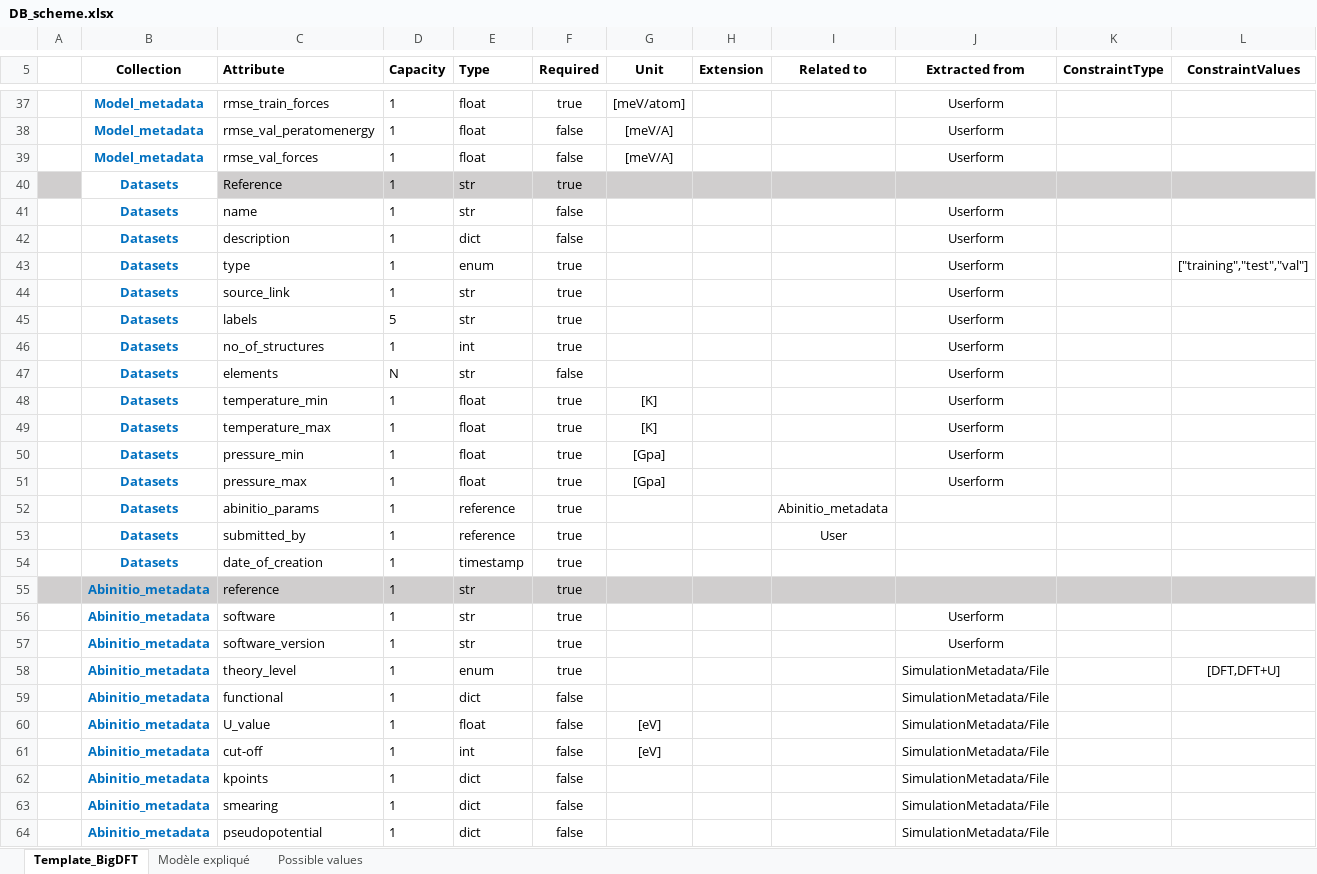
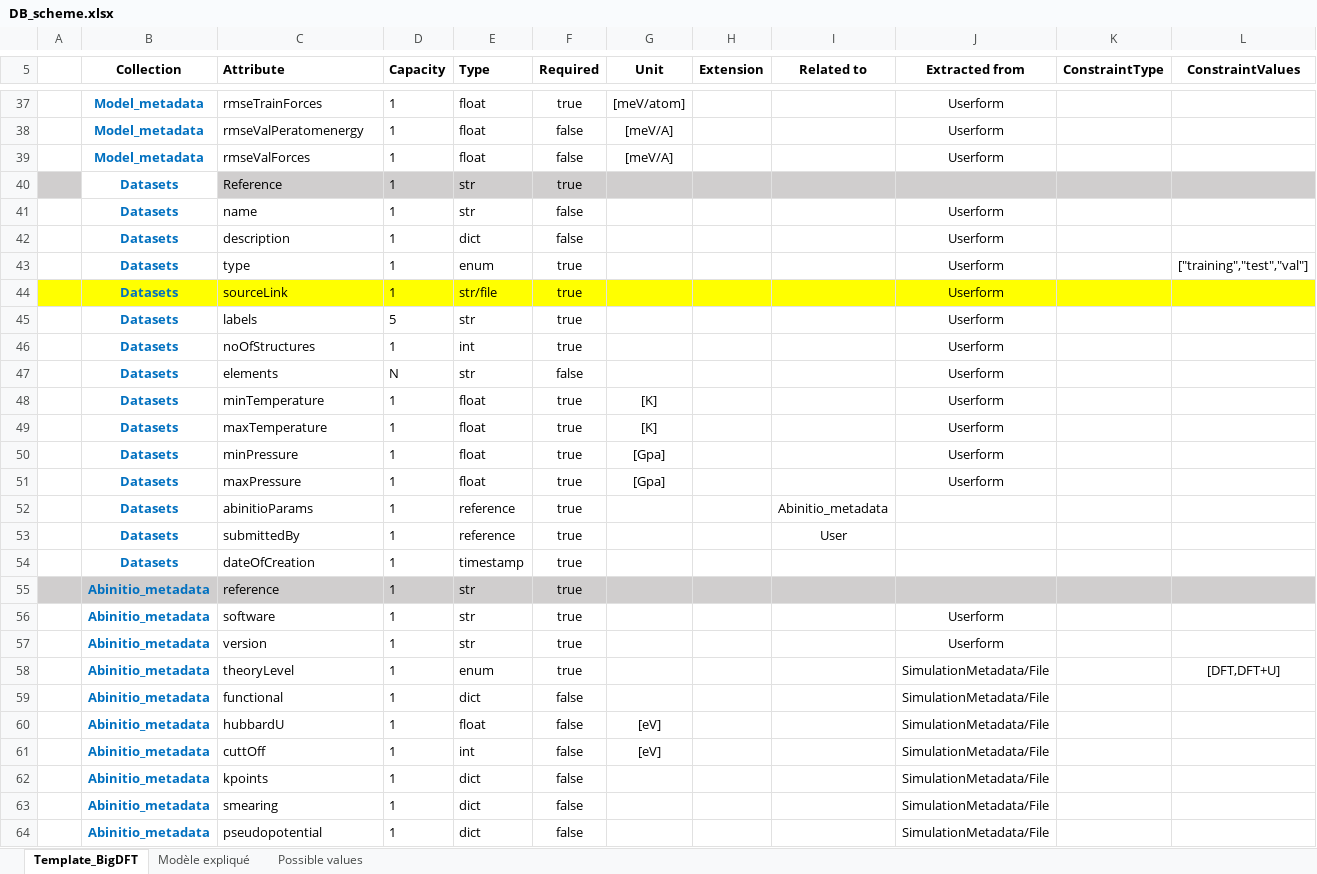
Before and after one commit to aksam432/WP3, an Excel workbook: Schema/DB_scheme.xlsx, sheet Template_BigDFT, drawn as a sheet; only a part is shown, gaps mark what is left out; values as stored, in another font and other column widths than the file's, no borders; the diff covers the shown part only; the diff names each change by its address in the sheet, - before the commit and + after, or states it on an @@ line.

```diff
--- a/Schema/DB_scheme.xlsx (sheet Template_BigDFT)
+++ b/Schema/DB_scheme.xlsx (sheet Template_BigDFT)
-C37 (Attribute): rmse_train_forces
+C37 (Attribute): rmseTrainForces
-C38 (Attribute): rmse_val_peratomenergy
+C38 (Attribute): rmseValPeratomenergy
-C39 (Attribute): rmse_val_forces
+C39 (Attribute): rmseValForces
-A44:L44 fill: none
+A44:L44 fill: #FFFF00
-C44 (Attribute): source_link
+C44 (Attribute): sourceLink
-E44 (Type): str
+E44 (Type): str/file
-C46 (Attribute): no_of_structures
+C46 (Attribute): noOfStructures
-C48 (Attribute): temperature_min
+C48 (Attribute): minTemperature
-C49 (Attribute): temperature_max
+C49 (Attribute): maxTemperature
-C50 (Attribute): pressure_min
+C50 (Attribute): minPressure
-C51 (Attribute): pressure_max
+C51 (Attribute): maxPressure
-C52 (Attribute): abinitio_params
+C52 (Attribute): abinitioParams
-C53 (Attribute): submitted_by
+C53 (Attribute): submittedBy
-C54 (Attribute): date_of_creation
+C54 (Attribute): dateOfCreation
-C57 (Attribute): software_version
+C57 (Attribute): version
-C58 (Attribute): theory_level
+C58 (Attribute): theoryLevel
-C60 (Attribute): U_value
+C60 (Attribute): hubbardU
-C61 (Attribute): cut-off
+C61 (Attribute): cuttOff
```
Also changed, not shown: 1 removed row, 41 edited cells and cell formats elsewhere in this sheet.
